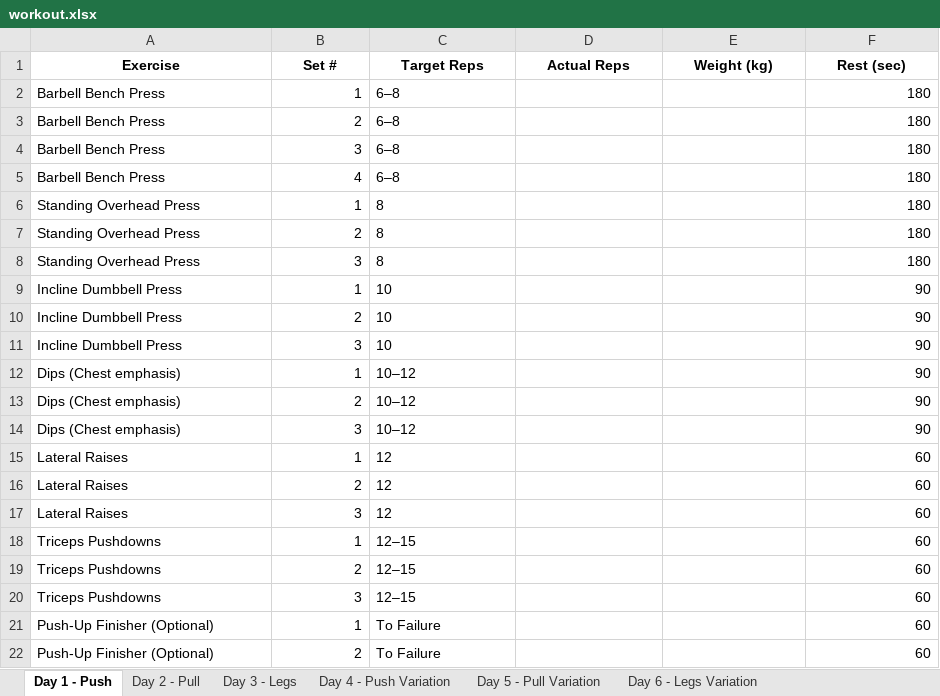
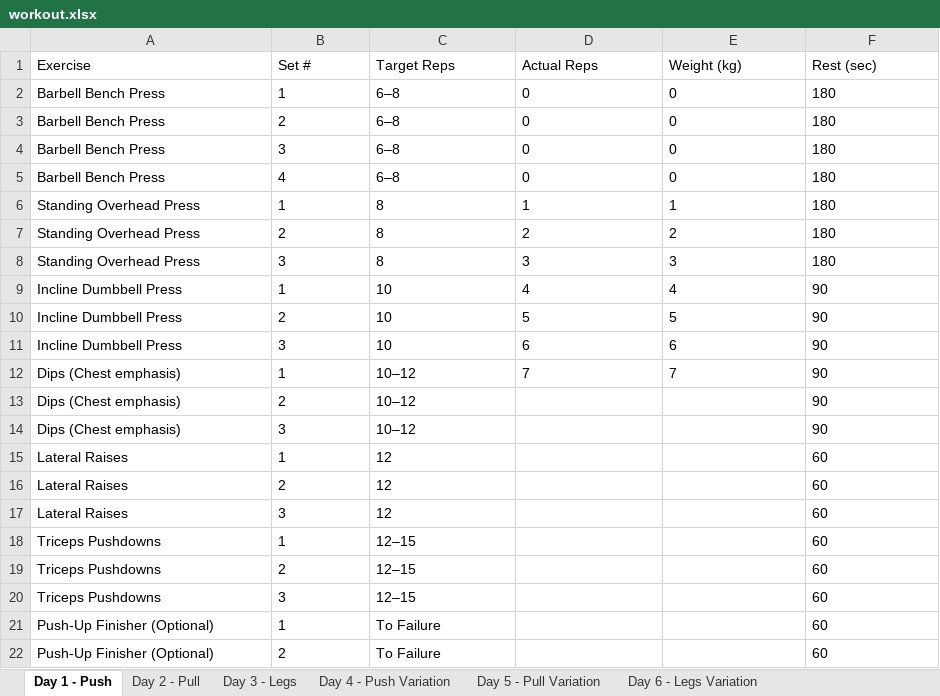
Before and after one commit to hades2210/workout-app, an Excel workbook: workout.xlsx, sheet Day 1 - Push, drawn as a sheet; values as stored, in another font and other column widths than the file's, no borders; the diff names each change by its address in the sheet, - before the commit and + after, or states it on an @@ line.

```diff
--- a/workout.xlsx (sheet Day 1 - Push)
+++ b/workout.xlsx (sheet Day 1 - Push)
@@ A1:F1 bold: on → off, alignment: center → left @@
-B2:B22 alignment: right
+B2:B22 alignment: left
-D2:D5 (Actual Reps): (empty)
+D2:D5 (Actual Reps): 0
-E2:E5 (Weight (kg)): (empty)
+E2:E5 (Weight (kg)): 0
-F2:F22 alignment: right
+F2:F22 alignment: left
-D6 (Actual Reps): (empty)
+D6 (Actual Reps): 1
-E6 (Weight (kg)): (empty)
+E6 (Weight (kg)): 1
-D7 (Actual Reps): (empty)
+D7 (Actual Reps): 2
-E7 (Weight (kg)): (empty)
+E7 (Weight (kg)): 2
-D8 (Actual Reps): (empty)
+D8 (Actual Reps): 3
-E8 (Weight (kg)): (empty)
+E8 (Weight (kg)): 3
-D9 (Actual Reps): (empty)
+D9 (Actual Reps): 4
-E9 (Weight (kg)): (empty)
+E9 (Weight (kg)): 4
-D10 (Actual Reps): (empty)
+D10 (Actual Reps): 5
-E10 (Weight (kg)): (empty)
+E10 (Weight (kg)): 5
-D11 (Actual Reps): (empty)
+D11 (Actual Reps): 6
-E11 (Weight (kg)): (empty)
+E11 (Weight (kg)): 6
-D12 (Actual Reps): (empty)
+D12 (Actual Reps): 7
-E12 (Weight (kg)): (empty)
+E12 (Weight (kg)): 7
```
Also changed, not shown: sheet Day 5 - Pull Variation, sheet Day 4 - Push Variation, sheet Day 3 - Legs, sheet Day 6 - Legs Variation, sheet Day 2 - Pull.
